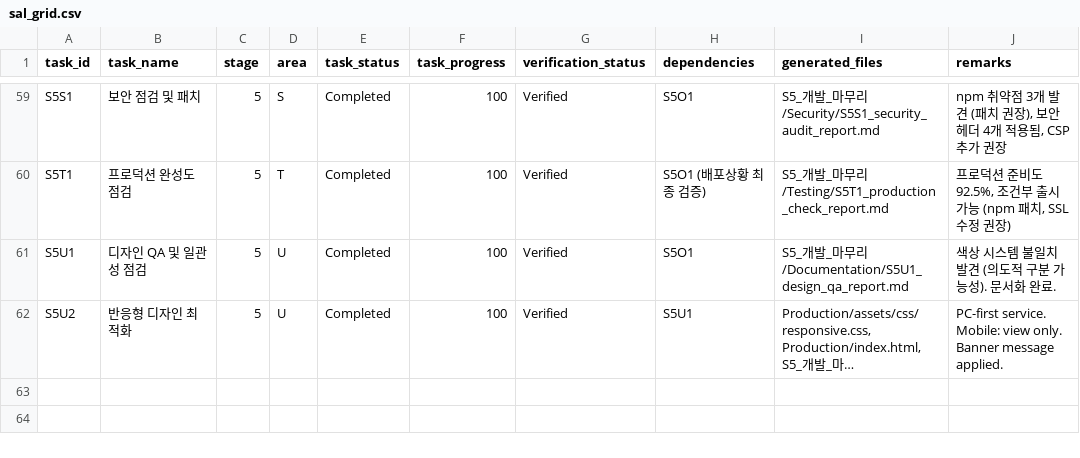
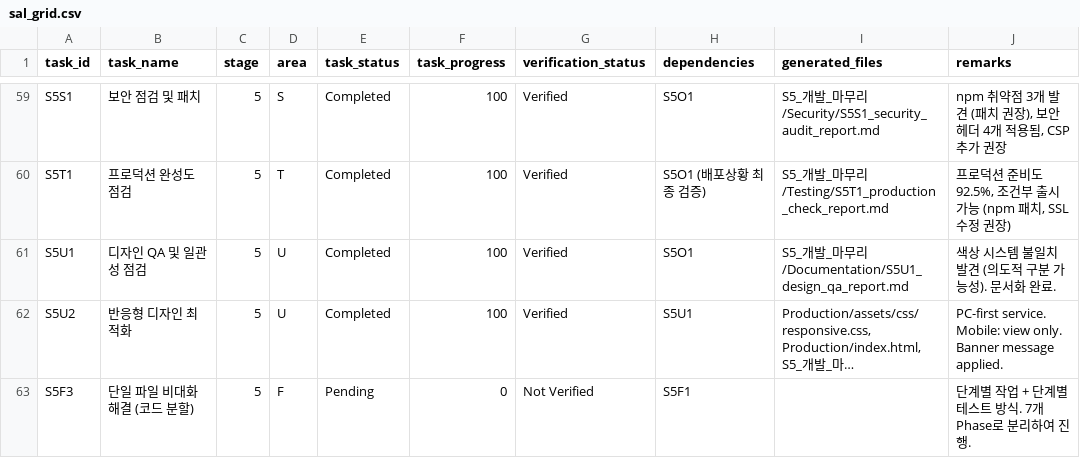
Before and after one commit to SUNWOONGKYU/SSALWorks, a CSV file: S0_Project-SAL-Grid_생성/method/csv/data/in_progress/sal_grid.csv, drawn as a sheet; only a part is shown, gaps mark what is left out; long unchanged cells end in …; the diff names each change by its address in the sheet, - before the commit and + after, or states it on an @@ line.

```diff
--- a/S0_Project-SAL-Grid_생성/method/csv/data/in_progress/sal_grid.csv
+++ b/S0_Project-SAL-Grid_생성/method/csv/data/in_progress/sal_grid.csv
+row 63: S5F3 | 단일 파일 비대화 해결 (코드 분할) | 5 | F | Pending | 0 | Not Verified | S5F1 |  | 단계별 작업 + 단계별 테스트 방식. 7개 Phase로 분리하여 진행.
```
Also changed, not shown: 6 other files.
